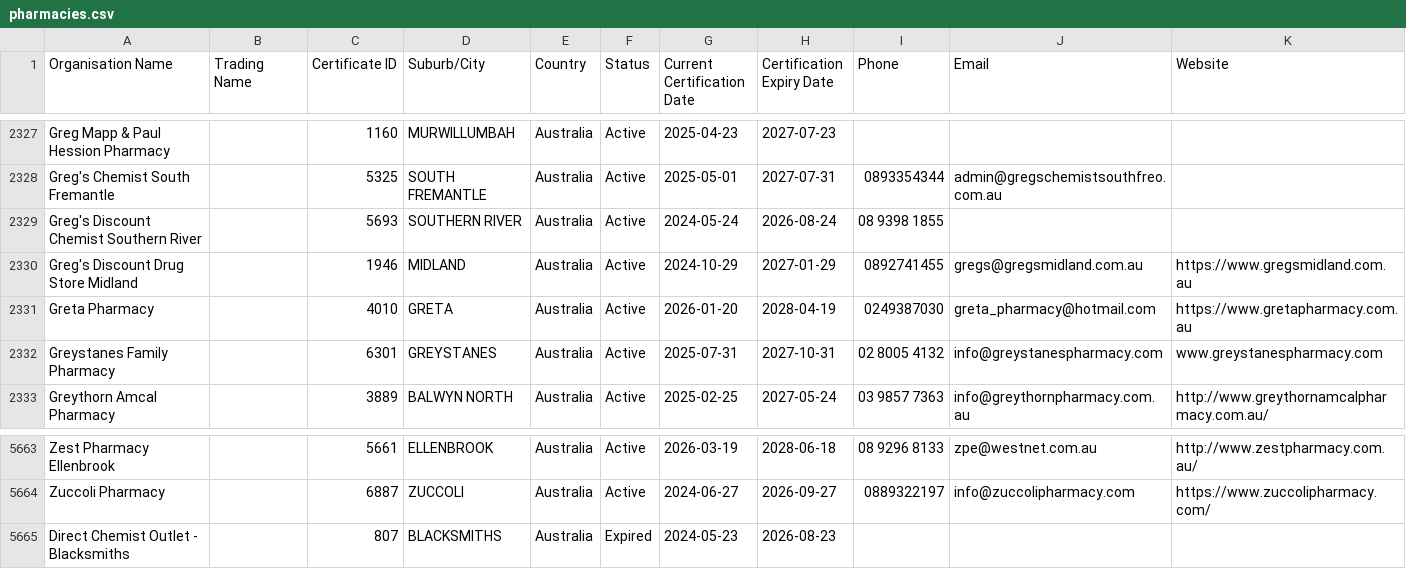
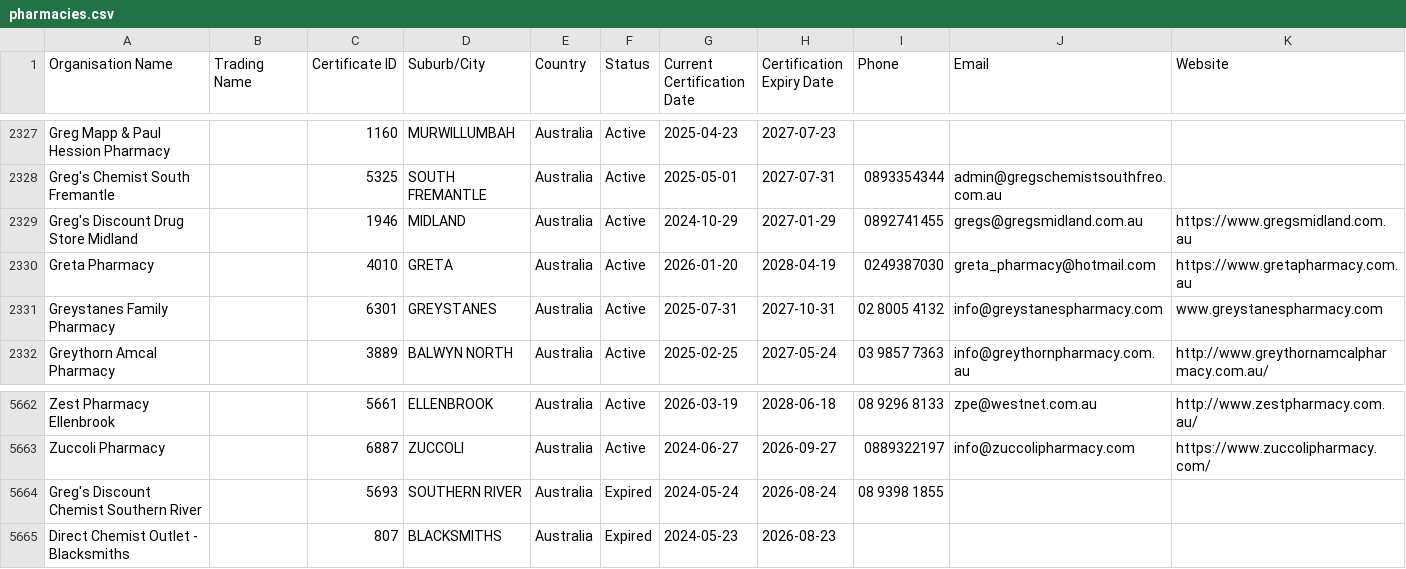
Before and after one commit to Alok071/qcpp-pharmacy-register, a CSV file: pharmacies.csv, drawn as a sheet; only a part is shown, gaps mark what is left out.

```diff
--- a/pharmacies.csv
+++ b/pharmacies.csv
@@ -2328,3 +2328,2 @@ Greg Mapp & Paul Hession Pharmacy,,1160,MURWILLUMBAH,Australia,Active,2025-04-23
 Greg's Chemist South Fremantle,,5325,SOUTH FREMANTLE,Australia,Active,2025-05-01,2027-07-31,0893354344,admin@gregschemistsouthfreo.com.au,
-Greg's Discount Chemist Southern River,,5693,SOUTHERN RIVER,Australia,Active,2024-05-24,2026-08-24,08 9398 1855,,
 Greg's Discount Drug Store Midland,,1946,MIDLAND,Australia,Active,2024-10-29,2027-01-29,0892741455,gregs@gregsmidland.com.au,https://www.gregsmidland.com.au
@@ -5664,2 +5663,3 @@ Zest Pharmacy Ellenbrook,,5661,ELLENBROOK,Australia,Active,2026-03-19,2028-06-18
 Zuccoli Pharmacy,,6887,ZUCCOLI,Australia,Active,2024-06-27,2026-09-27,0889322197,info@zuccolipharmacy.com,https://www.zuccolipharmacy.com/
+Greg's Discount Chemist Southern River,,5693,SOUTHERN RIVER,Australia,Expired,2024-05-24,2026-08-24,08 9398 1855,,
 Direct Chemist Outlet - Blacksmiths,,807,BLACKSMITHS,Australia,Expired,2024-05-23,2026-08-23,,,
```
Also changed, not shown: 2 other files.
